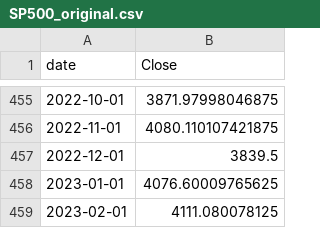
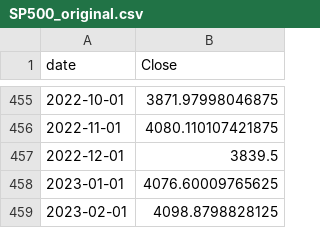
Before and after one commit to Amethyst1016/DATA534_Project, a CSV file: data/SP500_original.csv, drawn as a sheet; only a part is shown, gaps mark what is left out.

```diff
--- a/data/SP500_original.csv
+++ b/data/SP500_original.csv
@@ -458,2 +458,2 @@ date,Close
 2023-01-01,4076.60009765625
-2023-02-01,4111.080078125
+2023-02-01,4098.8798828125
```
Also changed, not shown: data/SP500_consumer.csv, data/SP500_energy.csv, 30 other files.
